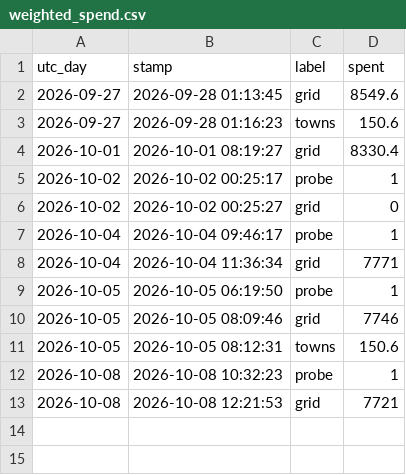
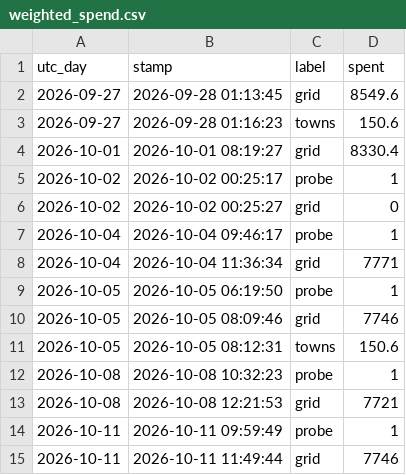
Before and after one commit to ben-ovenden/leaf-blast-epirice, a CSV file: blast_outputs/weighted_spend.csv, drawn as a sheet; the diff names each change by its address in the sheet, - before the commit and + after, or states it on an @@ line.

```diff
--- a/blast_outputs/weighted_spend.csv
+++ b/blast_outputs/weighted_spend.csv
+row 14: 2026-10-11 | 2026-10-11 09:59:49 | probe | 1
+row 15: 2026-10-11 | 2026-10-11 11:49:44 | grid | 7746
```
Also changed, not shown: 1 other file.
